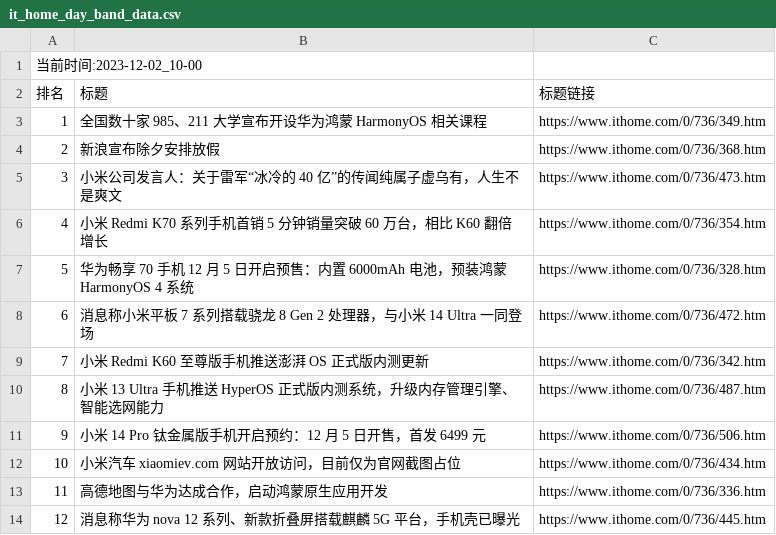
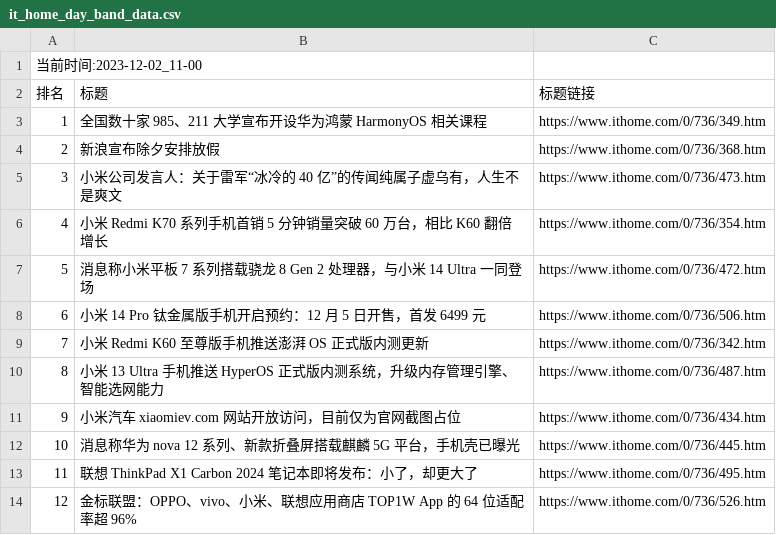
Before and after one commit to zhaowei1869/python_spider, a CSV file: 微博热搜/data/it_home_day_band_data.csv, drawn as a sheet; removed rows and columns are numbered as before the commit, all else as after; the diff names each change by its address in the sheet, - before the commit and + after, or states it on an @@ line.

```diff
--- a/微博热搜/data/it_home_day_band_data.csv
+++ b/微博热搜/data/it_home_day_band_data.csv
@@ column A (排名) renumbered between rows 1 and 12 @@
-row 7: 5 | 华为畅享 70 手机 12 月 5 日开启预售：内置 6000mAh 电池，预装鸿蒙 HarmonyOS 4 系统 | https://www.ithome.com/0/736/328.htm
@@ row 11 moved to row 8: 6 @@
-row 13: 11 | 高德地图与华为达成合作，启动鸿蒙原生应用开发 | https://www.ithome.com/0/736/336.htm
+row 13: 11 | 联想 ThinkPad X1 Carbon 2024 笔记本即将发布：小了，却更大了 | https://www.ithome.com/0/736/495.htm
+row 14: 12 | 金标联盟：OPPO、vivo、小米、联想应用商店 TOP1W App 的 64 位适配率超 96% | https://www.ithome.com/0/736/526.htm
```
Also changed, not shown: 2 other files.
